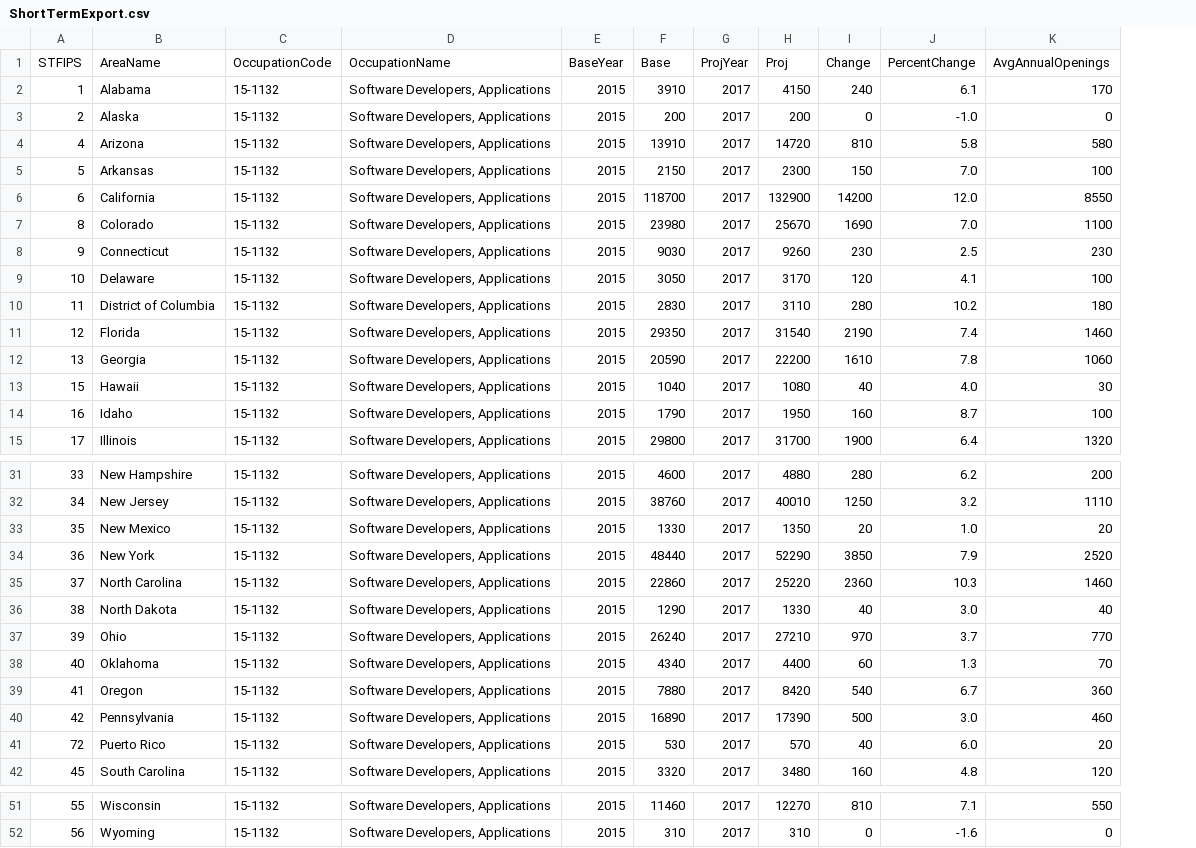
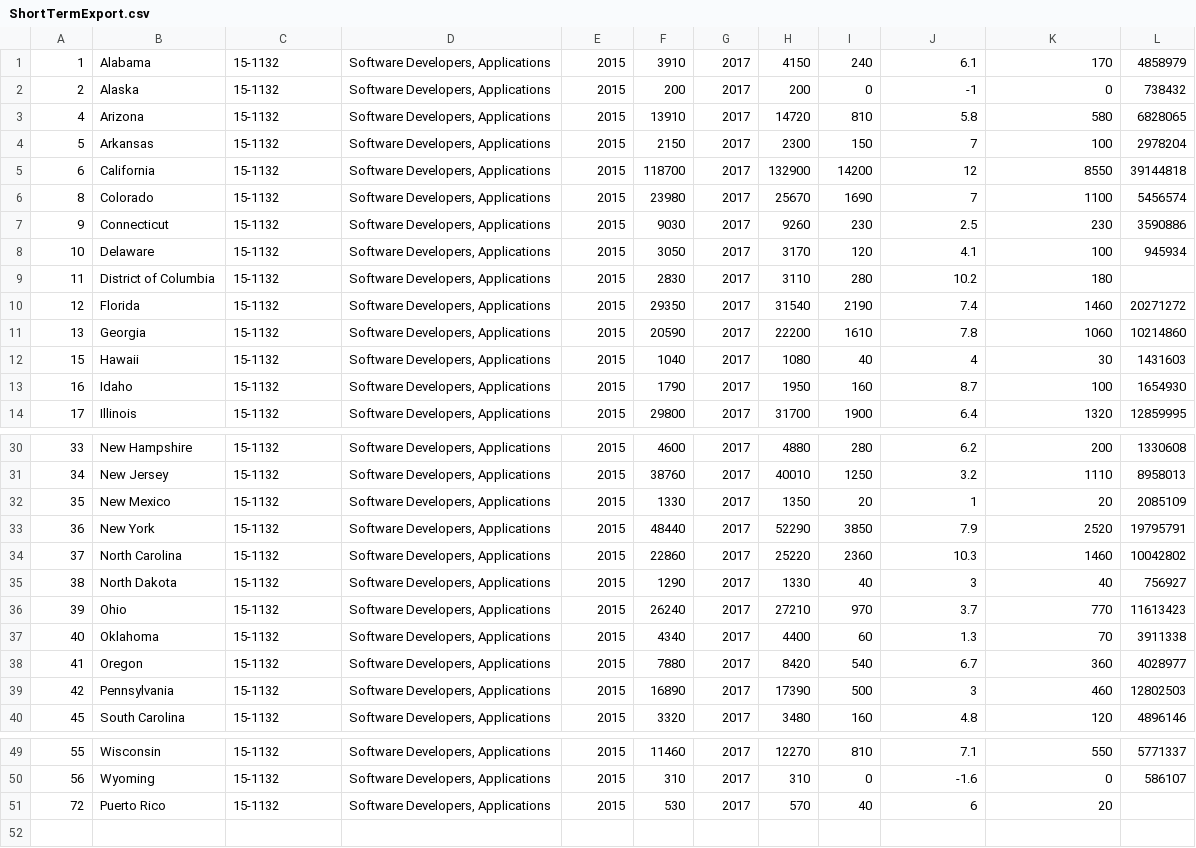
Before and after one commit to 25-percent-matt/neco-sudavi, a CSV file: ShortTermExport.csv, drawn as a sheet; only a part is shown, gaps mark what is left out; removed rows and columns are numbered as before the commit, all else as after; the diff covers the shown part only; the diff names each change by its address in the sheet, - before the commit and + after, or states it on an @@ line.

```diff
--- a/ShortTermExport.csv
+++ b/ShortTermExport.csv
+column L, rows 1-14: 4858979 | 738432 | 6828065 | 2978204 | 39144818 | 5456574 | 3590886 | 945934 |  | 20271272 | 10214860 | 1431603 | 1654930 | 12859995; rows 30-40: 1330608 | 8958013 | 2085109 | 19795791 | 10042802 | 756927 | 11613423 | 3911338 | 4028977 | 12802503 | 4896146; rows 49-50: 5771337 | 586107
-row 1: STFIPS | AreaName | OccupationCode | OccupationName | BaseYear | Base | ProjYear | Proj | Change | PercentChange | AvgAnnualOpenings
-J2: -1.0
+J2: -1
-J4: 7.0
+J4: 7
-J5: 12.0
+J5: 12
-J6: 7.0
+J6: 7
-J12: 4.0
+J12: 4
-J32: 1.0
+J32: 1
-J35: 3.0
+J35: 3
-J39: 3.0
+J39: 3
-row 41: 72 | Puerto Rico | 15-1132 | Software Developers, Applications | 2015 | 530 | 2017 | 570 | 40 | 6.0 | 20
+row 51: 72 | Puerto Rico | 15-1132 | Software Developers, Applications | 2015 | 530 | 2017 | 570 | 40 | 6 | 20
```
Also changed, not shown: 4 edited cells elsewhere in this file, 2 other files.
